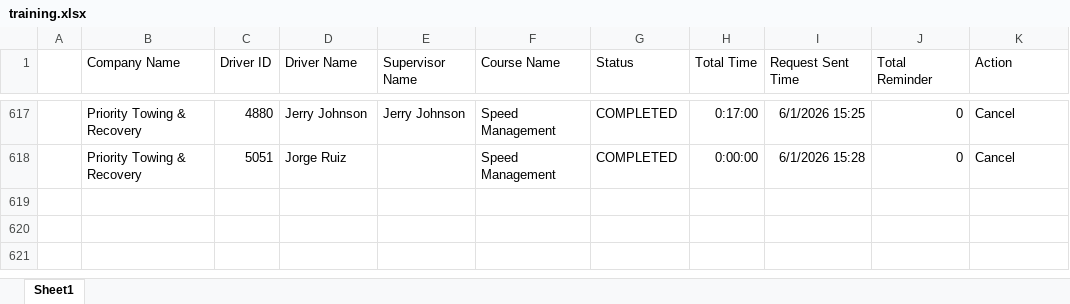
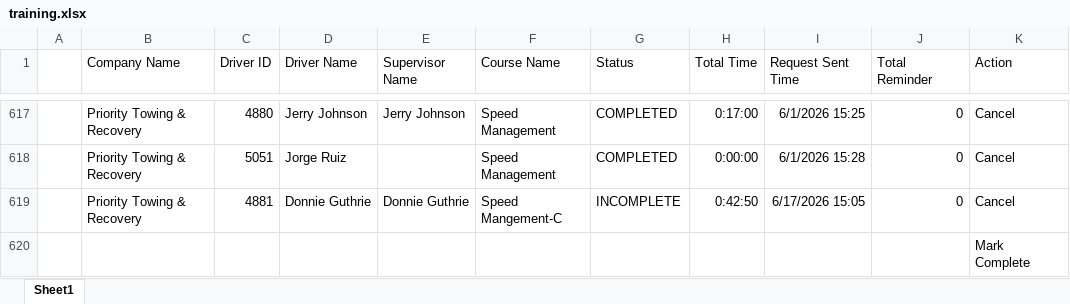
Before and after one commit to jmullins-DEN/Priority-Towing, an Excel workbook: training.xlsx, sheet Sheet1, drawn as a sheet; only a part is shown, gaps mark what is left out; values as stored, in another font and other column widths than the file's, no borders; the diff names each change by its address in the sheet, - before the commit and + after, or states it on an @@ line.

Commit message:
Weekly data update: training.xlsx

```diff
--- a/training.xlsx (sheet Sheet1)
+++ b/training.xlsx (sheet Sheet1)
+row 619:  | Priority Towing & Recovery | 4881 | Donnie Guthrie | Donnie Guthrie | Speed Mangement-C | INCOMPLETE | 0:42:50 | 6/17/2026 15:05 | 0 | Cancel
+row 620:  |  |  |  |  |  |  |  |  |  | Mark Complete
```
